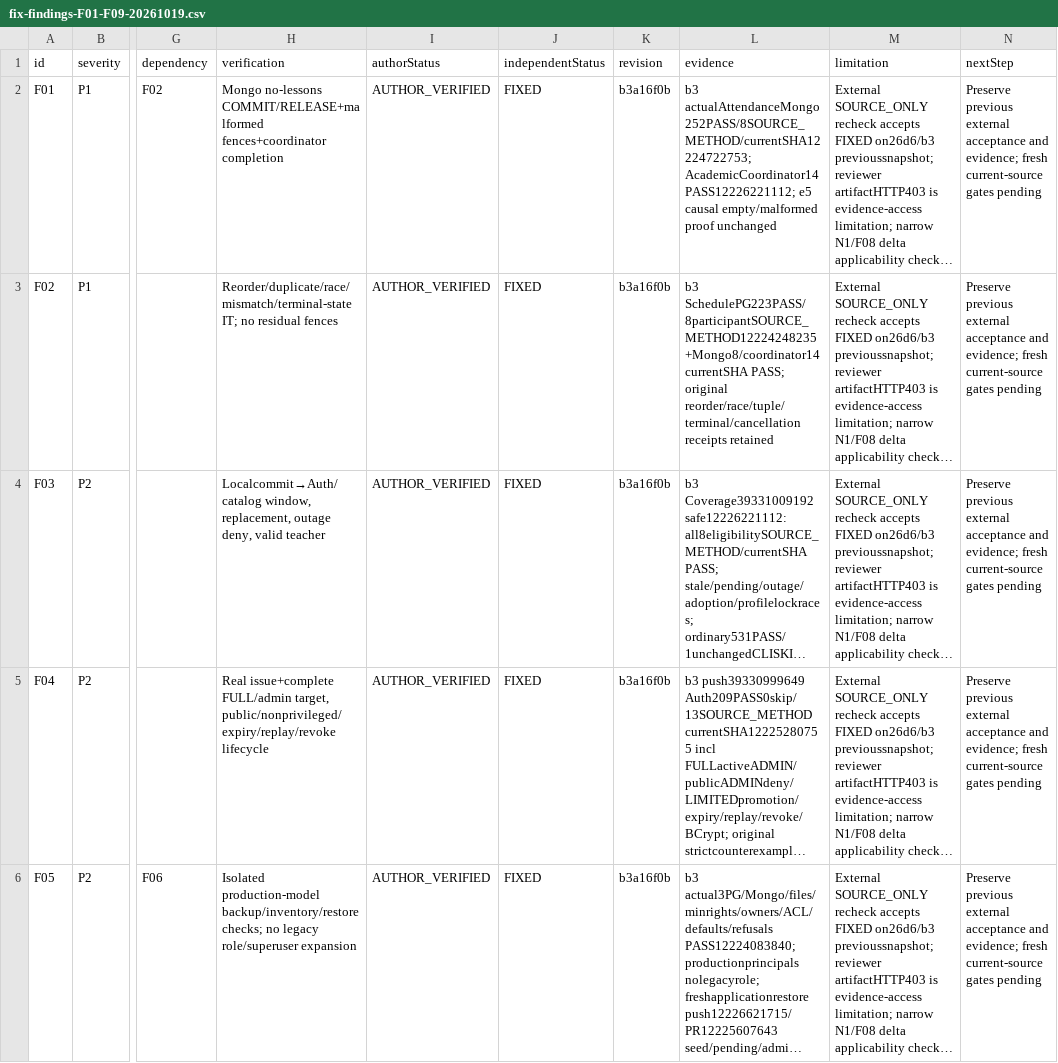
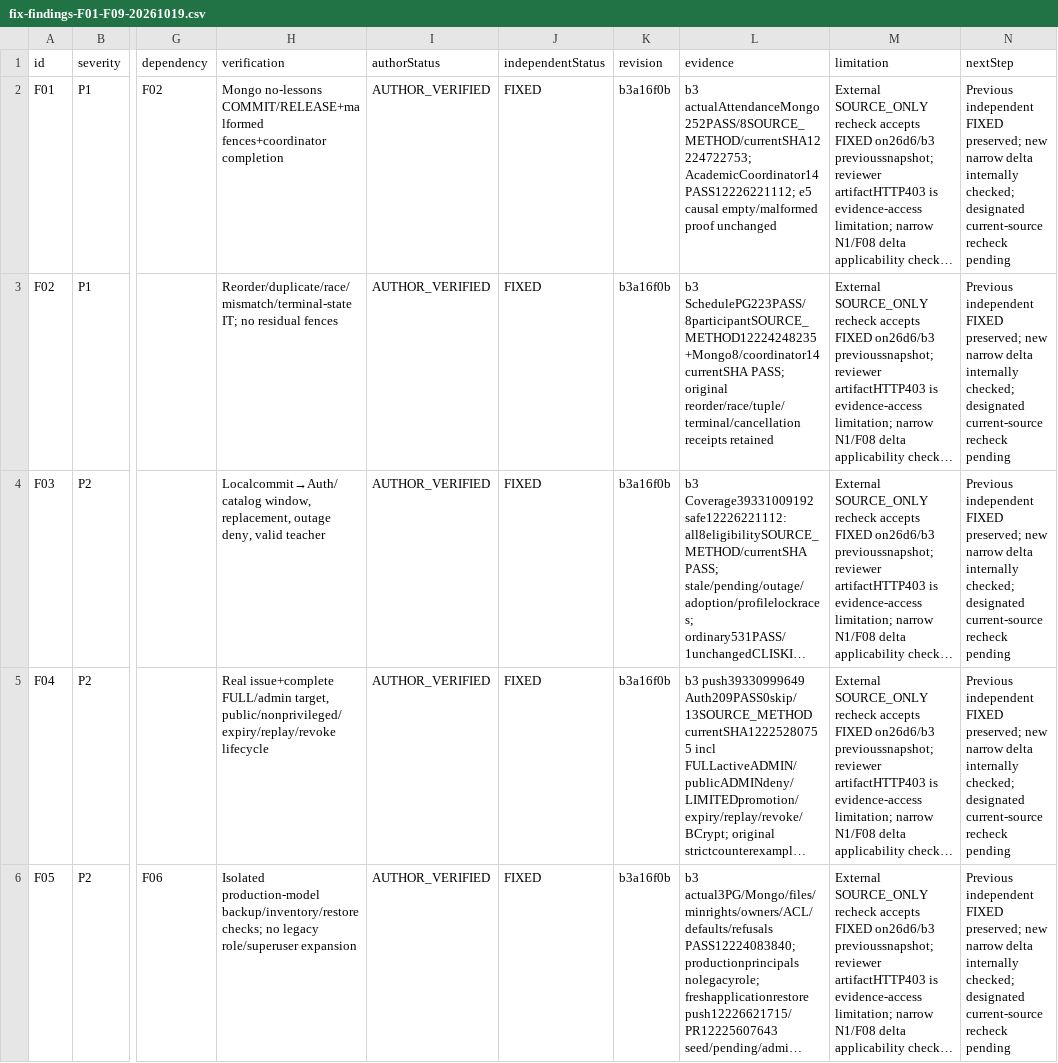
Before and after one commit to DITEKmax/rutcampustrack, a CSV file: docs/validation/cloud-20261011/fix-findings-F01-F09-20261019.csv, drawn as a sheet; only a part is shown, gaps mark what is left out; long unchanged cells end in …; the diff covers the shown part only; the diff names each change by its address in the sheet, - before the commit and + after, or states it on an @@ line.

```diff
--- a/docs/validation/cloud-20261011/fix-findings-F01-F09-20261019.csv
+++ b/docs/validation/cloud-20261011/fix-findings-F01-F09-20261019.csv
-N2:N6 (nextStep): Preserve previous external acceptance and evidence; fresh current-source gates pending
+N2:N6 (nextStep): Previous independent FIXED preserved; new narrow delta internally checked; designated current-source recheck pending
```
Also changed, not shown: 14 edited cells elsewhere in this file, 4 other files.
